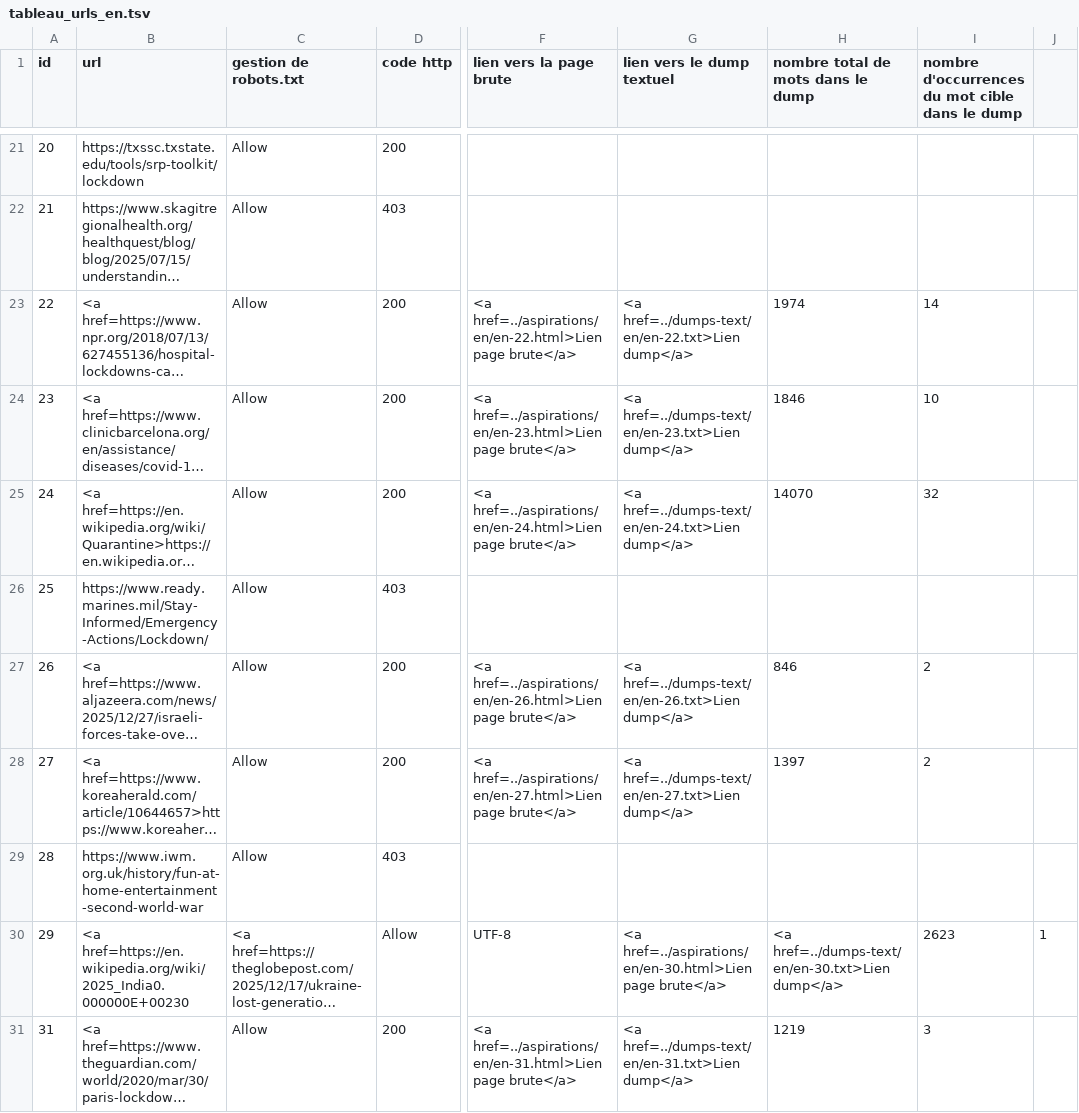
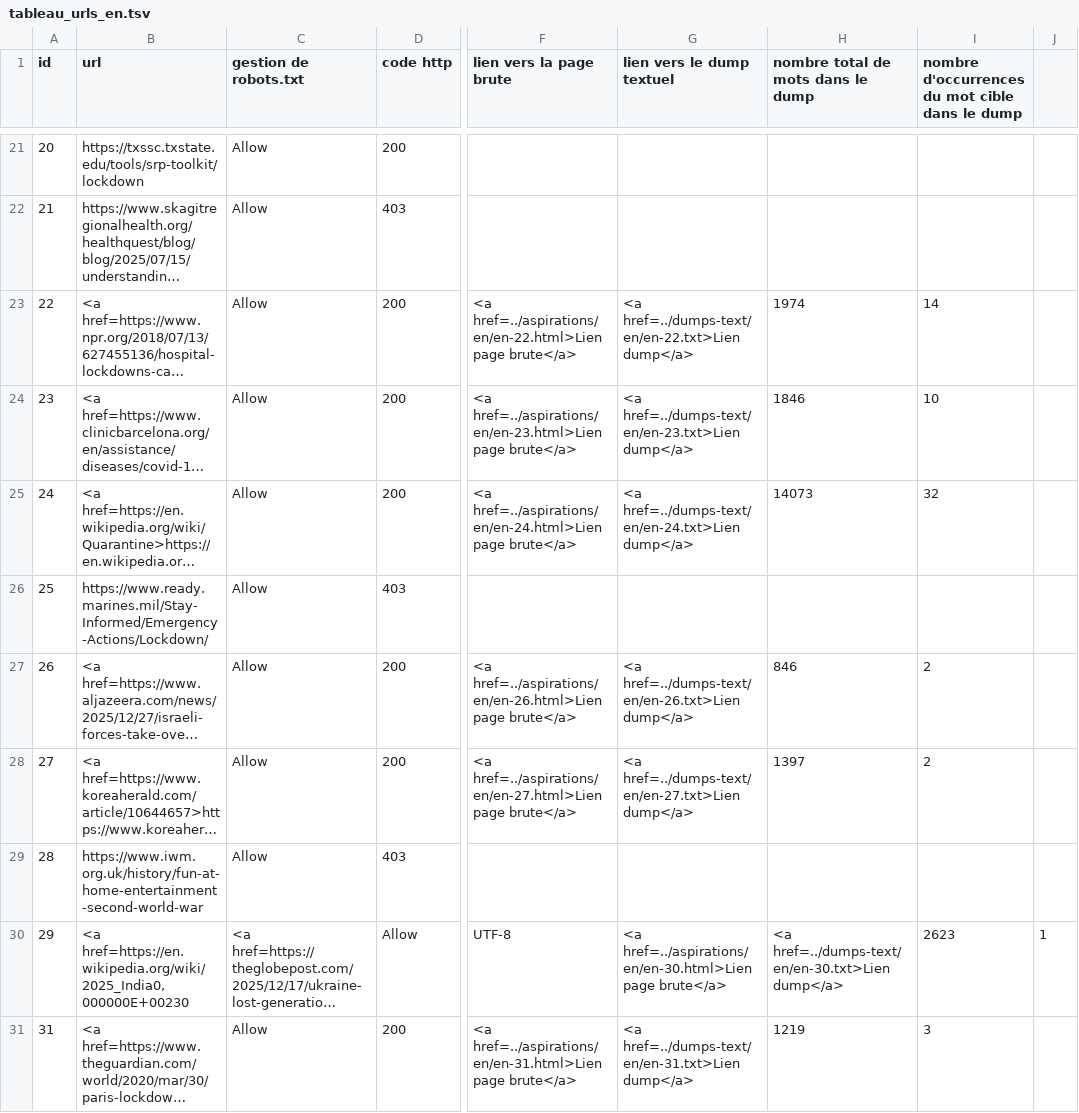
Before and after one commit to MarcExposto/Projet-PPE1-2025, a TSV file: tableaux/tableau_urls_en.tsv, drawn as a sheet; only a part is shown, gaps mark what is left out; long unchanged cells end in …; the diff covers the shown part only; the diff names each change by its address in the sheet, - before the commit and + after, or states it on an @@ line.

```diff
--- a/tableaux/tableau_urls_en.tsv
+++ b/tableaux/tableau_urls_en.tsv
-H25: 14070
+H25: 14073
-B30 (url): <a href=https://en.wikipedia.org/wiki/2025_India0.000000E+00230
+B30 (url): <a href=https://en.wikipedia.org/wiki/2025_India0,000000E+00230
```
Also changed, not shown: 15 added rows and 10 edited cells elsewhere in this file, tableaux/tableau_urls_fr.tsv, 2 other files.
